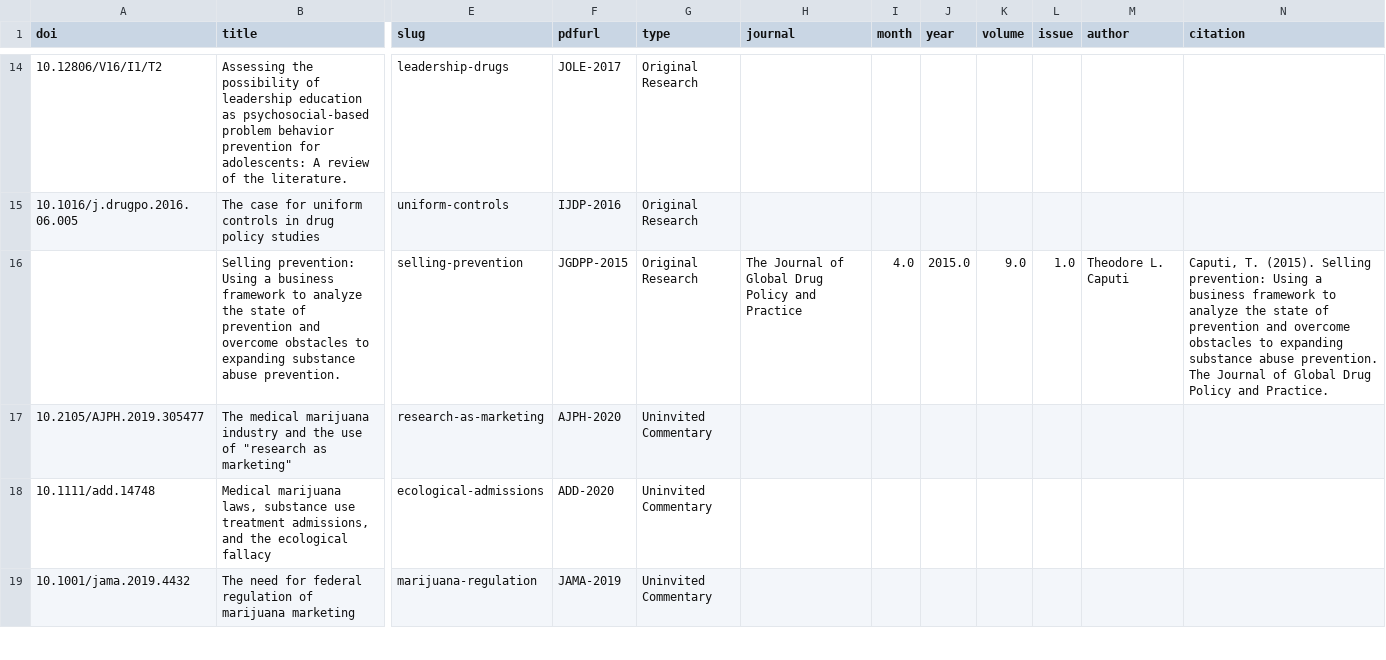
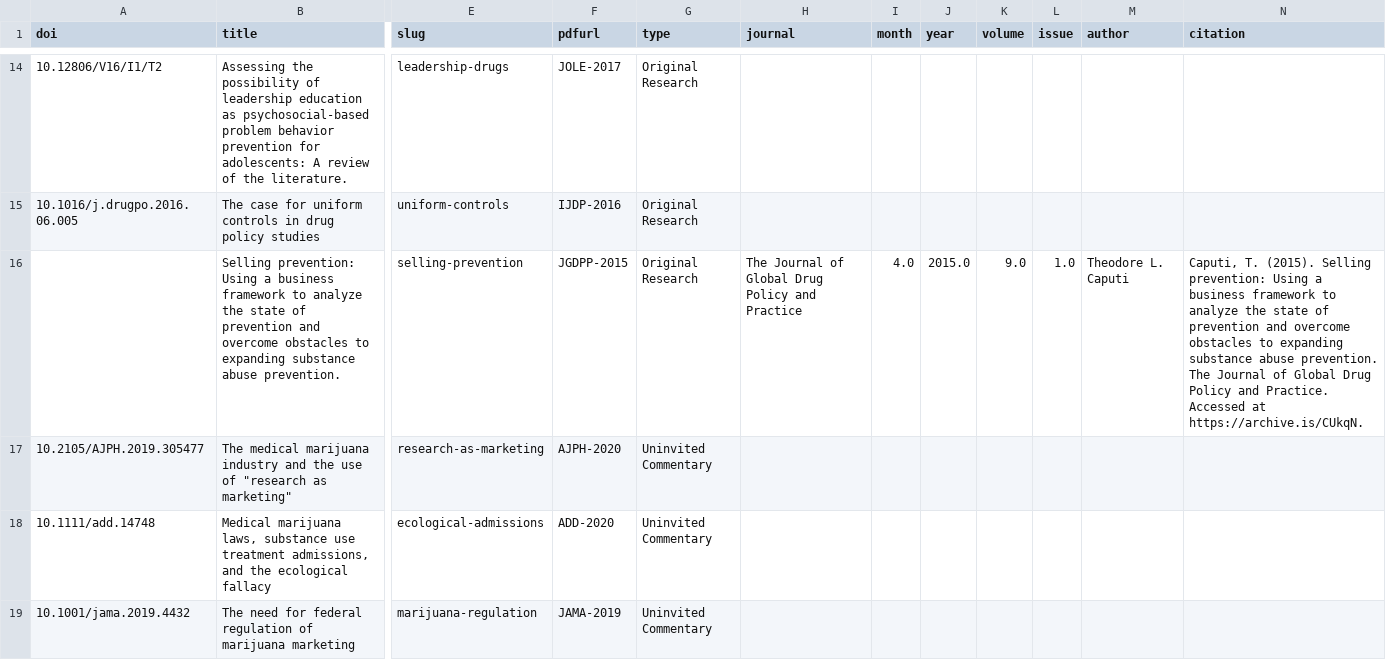
Before and after one commit to yesiknowjava/theodorecaputihugo, a CSV file: markdown_generator/publications.csv, drawn as a sheet; only a part is shown, gaps mark what is left out; the diff names each change by its address in the sheet, - before the commit and + after, or states it on an @@ line.

Commit message:
update submodule for new papers

```diff
--- a/markdown_generator/publications.csv
+++ b/markdown_generator/publications.csv
-N16 (citation): …and Practice.
+N16 (citation): …and Practice. Accessed at https://archive.is/CUkqN.
```
Also changed, not shown: markdown_generator/publications_noenc.csv, 11 other files.
